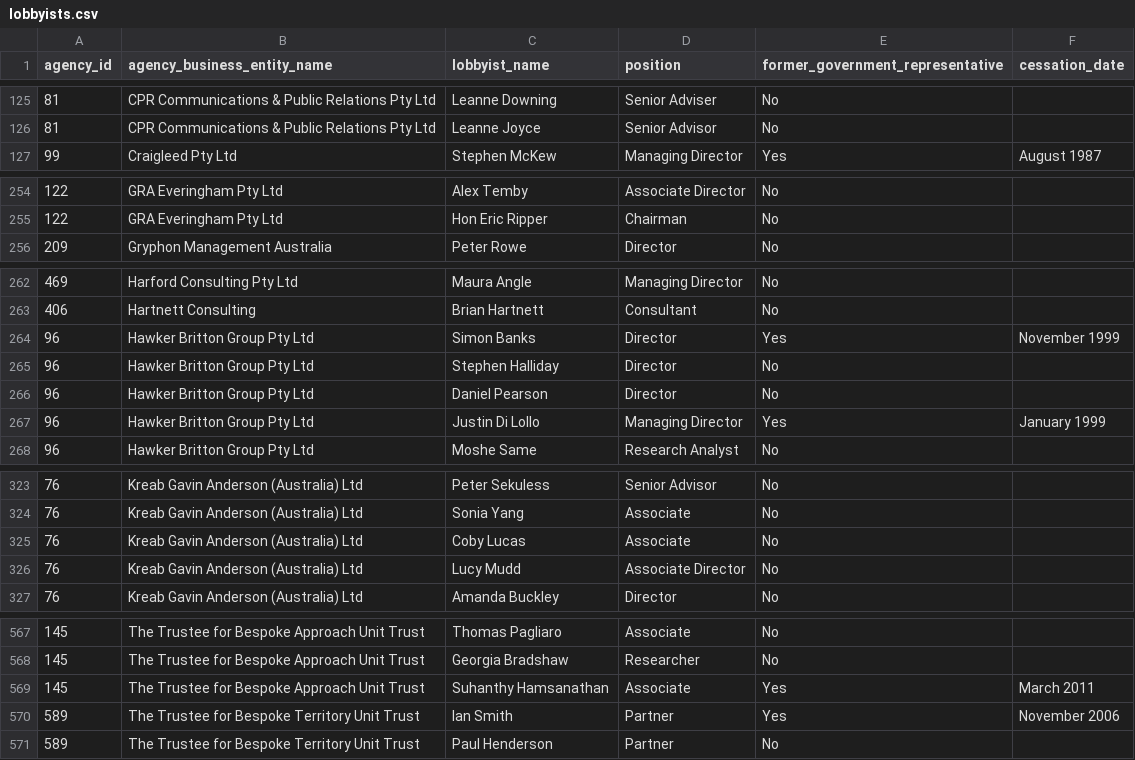
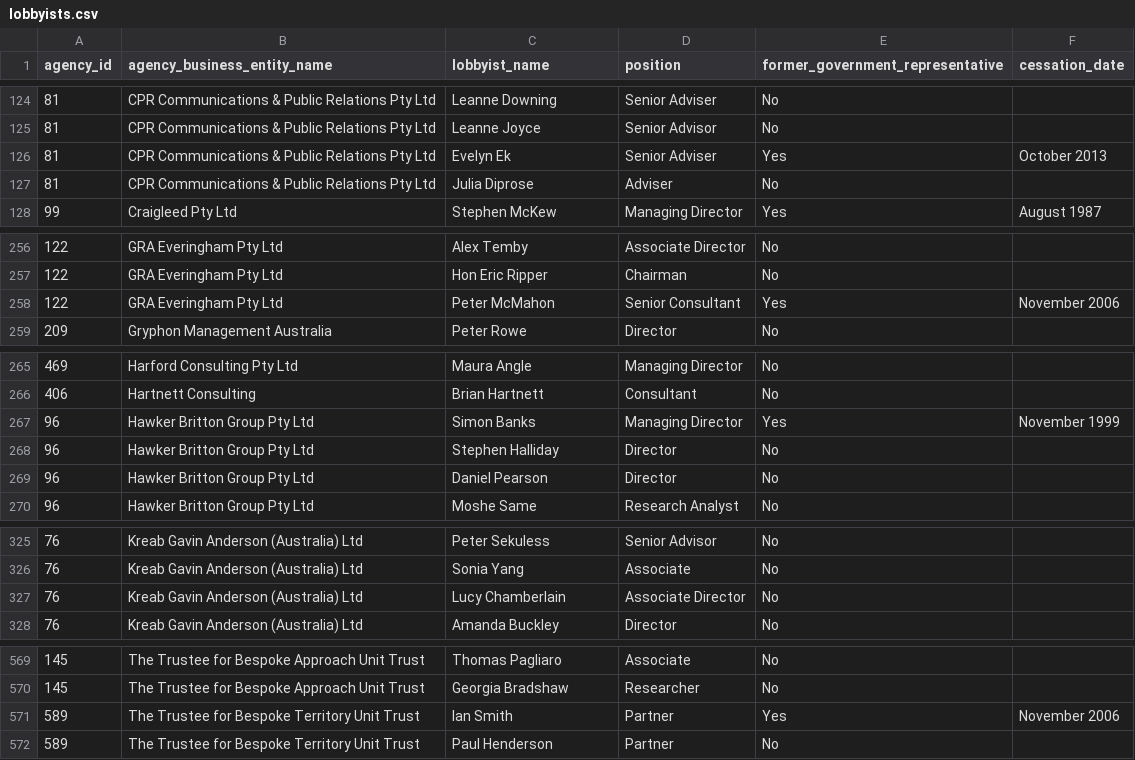
Before and after one commit to henare/australian_government_lobbyists_register, a CSV file: lobbyists.csv, drawn as a sheet; only a part is shown, gaps mark what is left out; the diff covers the shown part only.

```diff
--- a/lobbyists.csv
+++ b/lobbyists.csv
@@ -126,2 +125,4 @@ agency_id,agency_business_entity_name,lobbyist_name,position,former_government_r
 81,CPR Communications & Public Relations Pty Ltd,Leanne Joyce,Senior Advisor,No,""
+81,CPR Communications & Public Relations Pty Ltd,Evelyn Ek,Senior Adviser,Yes,October 2013
+81,CPR Communications & Public Relations Pty Ltd,Julia Diprose,Adviser,No,""
 99,Craigleed Pty Ltd,Stephen McKew,Managing Director,Yes,August 1987
@@ -255,2 +257,3 @@ agency_id,agency_business_entity_name,lobbyist_name,position,former_government_r
 122,GRA Everingham Pty Ltd,Hon Eric Ripper,Chairman,No,""
+122,GRA Everingham Pty Ltd,Peter McMahon,Senior Consultant,Yes,November 2006
 209,Gryphon Management Australia,Peter Rowe,Director,No,""
@@ -263,6 +266,5 @@ agency_id,agency_business_entity_name,lobbyist_name,position,former_government_r
 406,Hartnett Consulting,Brian Hartnett,Consultant,No,""
-96,Hawker Britton Group Pty Ltd,Simon Banks,Director,Yes,November 1999
+96,Hawker Britton Group Pty Ltd,Simon Banks,Managing Director,Yes,November 1999
 96,Hawker Britton Group Pty Ltd,Stephen Halliday,Director,No,""
 96,Hawker Britton Group Pty Ltd,Daniel Pearson,Director,No,""
-96,Hawker Britton Group Pty Ltd,Justin Di Lollo,Managing Director,Yes,January 1999
 96,Hawker Britton Group Pty Ltd,Moshe Same,Research Analyst,No,""
@@ -324,4 +326,3 @@ agency_id,agency_business_entity_name,lobbyist_name,position,former_government_r
 76,Kreab Gavin Anderson (Australia) Ltd,Sonia Yang,Associate,No,""
-76,Kreab Gavin Anderson (Australia) Ltd,Coby Lucas,Associate,No,""
-76,Kreab Gavin Anderson (Australia) Ltd,Lucy Mudd,Associate Director ,No,""
+76,Kreab Gavin Anderson (Australia) Ltd,Lucy Chamberlain,Associate Director ,No,""
 76,Kreab Gavin Anderson (Australia) Ltd,Amanda Buckley,Director,No,""
@@ -568,3 +570,2 @@ agency_id,agency_business_entity_name,lobbyist_name,position,former_government_r
 145,The Trustee for Bespoke Approach Unit Trust,Georgia Bradshaw,Researcher,No,""
-145,The Trustee for Bespoke Approach Unit Trust,Suhanthy Hamsanathan,Associate,Yes,March 2011
 589,The Trustee for Bespoke Territory Unit Trust,Ian Smith,Partner,Yes,November 2006
```
Also changed, not shown: 2 added rows, 3 removed rows and 3 edited cells elsewhere in this file, agencies.csv, clients.csv, 1 other file.
